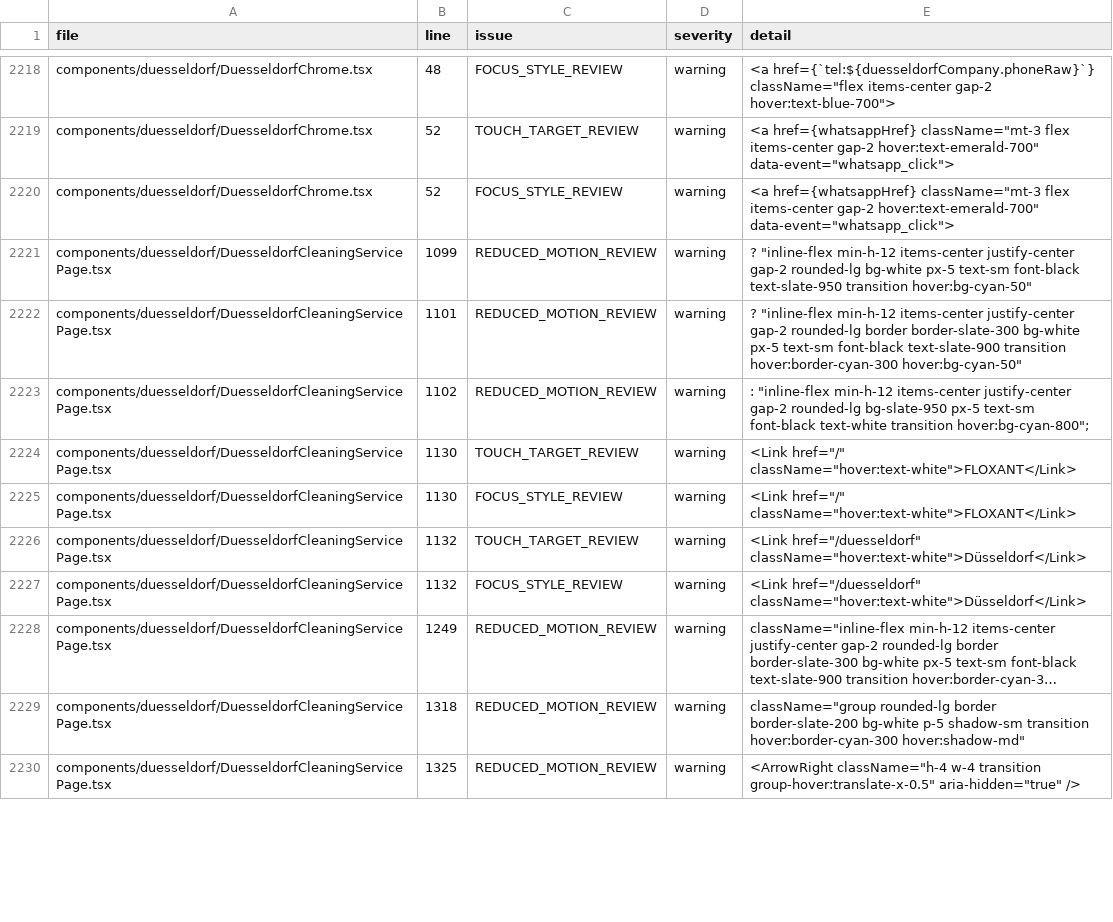
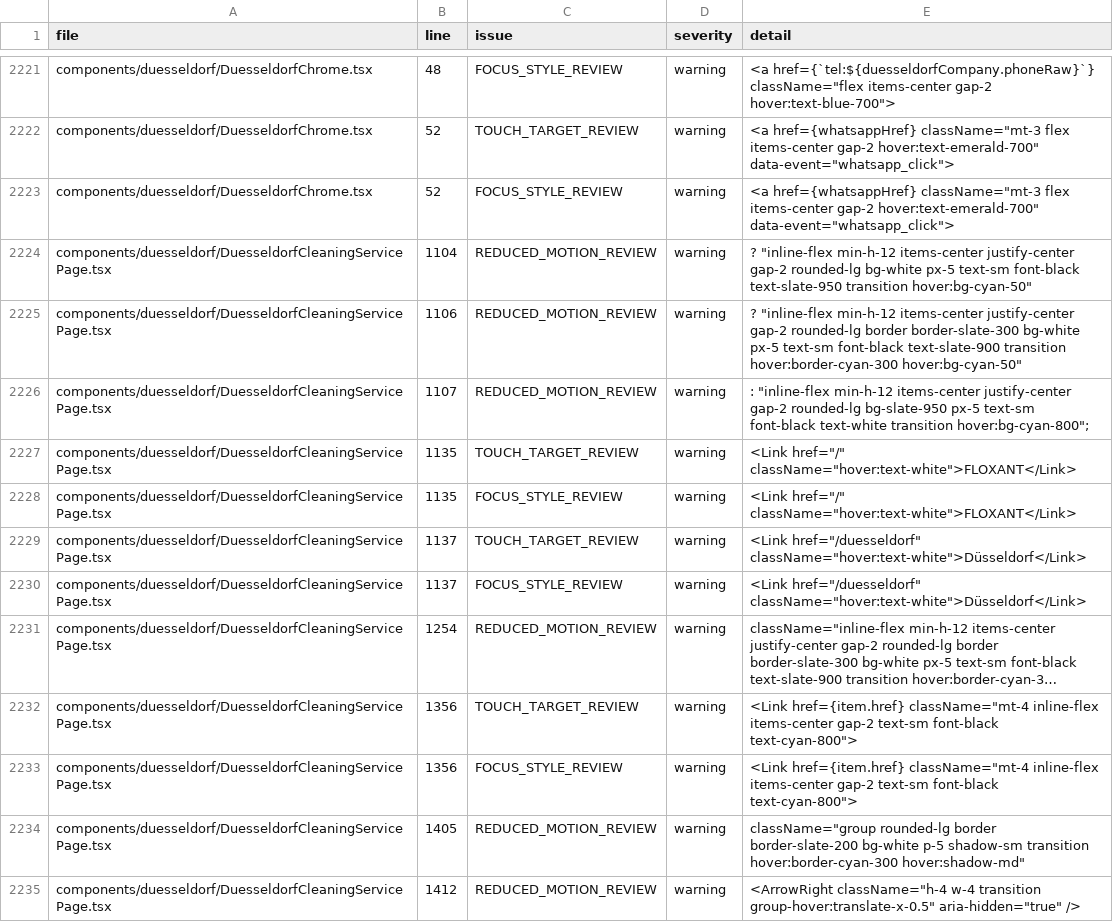
Before and after one commit to Saob1996/floxant, a CSV file: artifacts/design-system-audit.csv, drawn as a sheet; only a part is shown, gaps mark what is left out; long unchanged cells end in …; addresses are those after the commit; the diff covers the shown part only; the diff names each change by its address in the sheet, - before the commit and + after, or states it on an @@ line.

```diff
--- a/artifacts/design-system-audit.csv
+++ b/artifacts/design-system-audit.csv
-B2224 (line): 1099
+B2224 (line): 1104
-B2225 (line): 1101
+B2225 (line): 1106
-B2226 (line): 1102
+B2226 (line): 1107
-B2227:B2228 (line): 1130
+B2227:B2228 (line): 1135
-B2229:B2230 (line): 1132
+B2229:B2230 (line): 1137
-B2231 (line): 1249
+B2231 (line): 1254
+row 2232: components/duesseldorf/DuesseldorfCleaningServicePage.tsx | 1356 | TOUCH_TARGET_REVIEW | warning | <Link href={item.href} className="mt-4 inline-flex items-center gap-2 text-sm font-black text-cyan-800">
+row 2233: components/duesseldorf/DuesseldorfCleaningServicePage.tsx | 1356 | FOCUS_STYLE_REVIEW | warning | <Link href={item.href} className="mt-4 inline-flex items-center gap-2 text-sm font-black text-cyan-800">
-B2234 (line): 1318
+B2234 (line): 1405
-B2235 (line): 1325
+B2235 (line): 1412
```
Also changed, not shown: 9 added rows and 34 edited cells elsewhere in this file, artifacts/faq-quality-audit.csv, artifacts/service-visibility-audit.csv, 9 other files.
